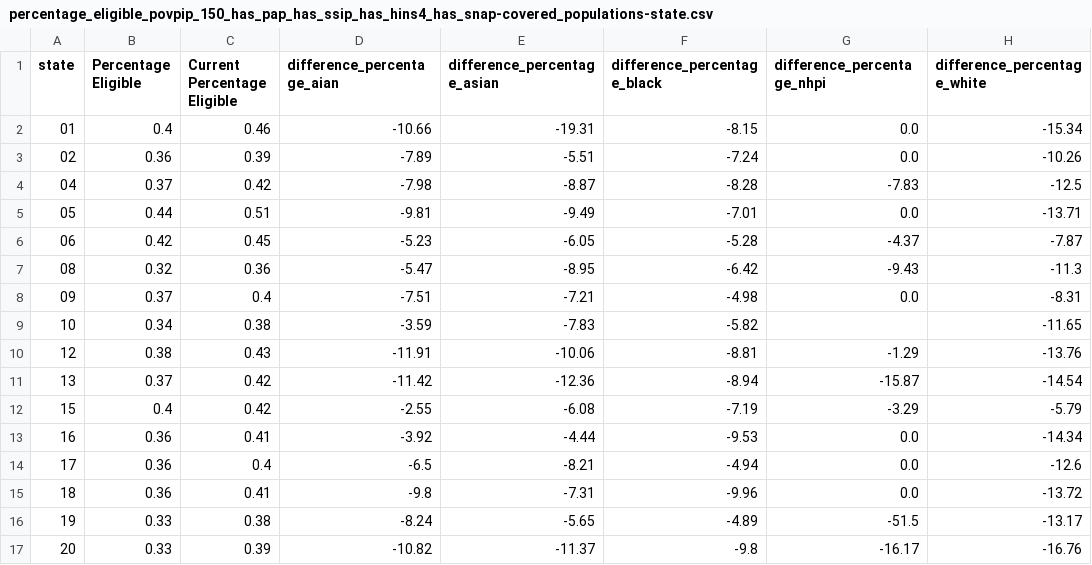
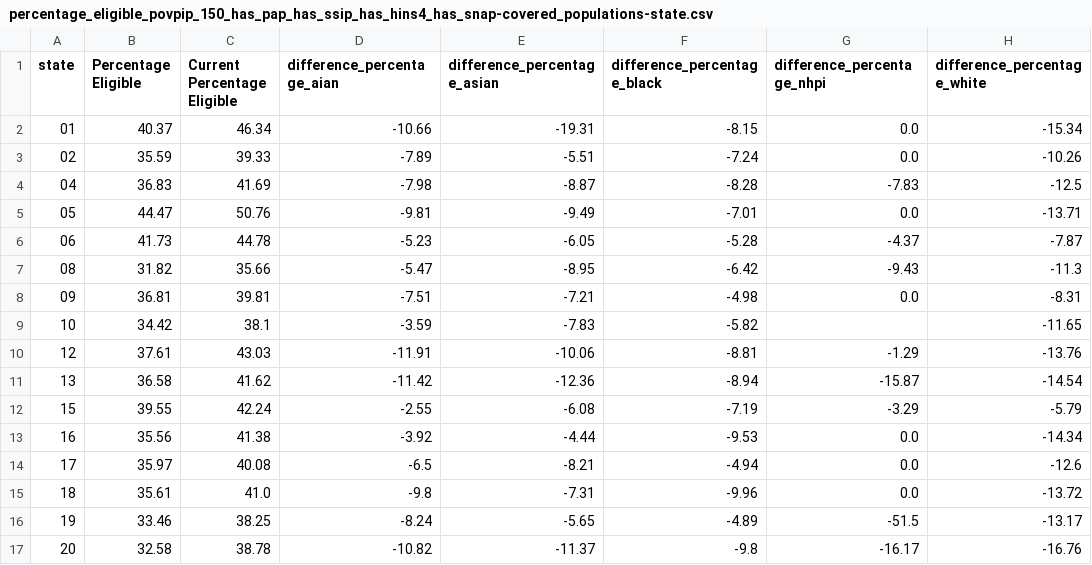
Before and after one commit to arnicuscTeam/ACP-Eligibility, a CSV file: Data/ACS_PUMS/Test_Data/percentage_eligible_povpip_150_has_pap_has_ssip_has_hins4_has_snap-covered_populations-state.csv, drawn as a sheet; only a part is shown; the diff covers the shown part only; the diff names each change by its address in the sheet, - before the commit and + after, or states it on an @@ line.

```diff
--- a/Data/ACS_PUMS/Test_Data/percentage_eligible_povpip_150_has_pap_has_ssip_has_hins4_has_snap-covered_populations-state.csv
+++ b/Data/ACS_PUMS/Test_Data/percentage_eligible_povpip_150_has_pap_has_ssip_has_hins4_has_snap-covered_populations-state.csv
-B2 (Percentage Eligible): 0.4
+B2 (Percentage Eligible): 40.37
-C2 (Current Percentage Eligible): 0.46
+C2 (Current Percentage Eligible): 46.34
-B3 (Percentage Eligible): 0.36
+B3 (Percentage Eligible): 35.59
-C3 (Current Percentage Eligible): 0.39
+C3 (Current Percentage Eligible): 39.33
-B4 (Percentage Eligible): 0.37
+B4 (Percentage Eligible): 36.83
-C4 (Current Percentage Eligible): 0.42
+C4 (Current Percentage Eligible): 41.69
-B5 (Percentage Eligible): 0.44
+B5 (Percentage Eligible): 44.47
-C5 (Current Percentage Eligible): 0.51
+C5 (Current Percentage Eligible): 50.76
-B6 (Percentage Eligible): 0.42
+B6 (Percentage Eligible): 41.73
-C6 (Current Percentage Eligible): 0.45
+C6 (Current Percentage Eligible): 44.78
-B7 (Percentage Eligible): 0.32
+B7 (Percentage Eligible): 31.82
-C7 (Current Percentage Eligible): 0.36
+C7 (Current Percentage Eligible): 35.66
-B8 (Percentage Eligible): 0.37
+B8 (Percentage Eligible): 36.81
-C8 (Current Percentage Eligible): 0.4
+C8 (Current Percentage Eligible): 39.81
-B9 (Percentage Eligible): 0.34
+B9 (Percentage Eligible): 34.42
-C9 (Current Percentage Eligible): 0.38
+C9 (Current Percentage Eligible): 38.1
-B10 (Percentage Eligible): 0.38
+B10 (Percentage Eligible): 37.61
-C10 (Current Percentage Eligible): 0.43
+C10 (Current Percentage Eligible): 43.03
-B11 (Percentage Eligible): 0.37
+B11 (Percentage Eligible): 36.58
-C11 (Current Percentage Eligible): 0.42
+C11 (Current Percentage Eligible): 41.62
-B12 (Percentage Eligible): 0.4
+B12 (Percentage Eligible): 39.55
-C12 (Current Percentage Eligible): 0.42
+C12 (Current Percentage Eligible): 42.24
-B13 (Percentage Eligible): 0.36
+B13 (Percentage Eligible): 35.56
-C13 (Current Percentage Eligible): 0.41
+C13 (Current Percentage Eligible): 41.38
-B14 (Percentage Eligible): 0.36
+B14 (Percentage Eligible): 35.97
-C14 (Current Percentage Eligible): 0.4
+C14 (Current Percentage Eligible): 40.08
-B15 (Percentage Eligible): 0.36
+B15 (Percentage Eligible): 35.61
-C15 (Current Percentage Eligible): 0.41
+C15 (Current Percentage Eligible): 41.0
-B16 (Percentage Eligible): 0.33
+B16 (Percentage Eligible): 33.46
-C16 (Current Percentage Eligible): 0.38
+C16 (Current Percentage Eligible): 38.25
-B17 (Percentage Eligible): 0.33
+B17 (Percentage Eligible): 32.58
-C17 (Current Percentage Eligible): 0.39
+C17 (Current Percentage Eligible): 38.78
```
Also changed, not shown: 70 edited cells elsewhere in this file, Data/ACS_PUMS/Current_Data/eligibility-by-covered_populations-puma22.csv, Data/ACS_PUMS/Test_Data/combined-cd118.csv, 16 other files.
